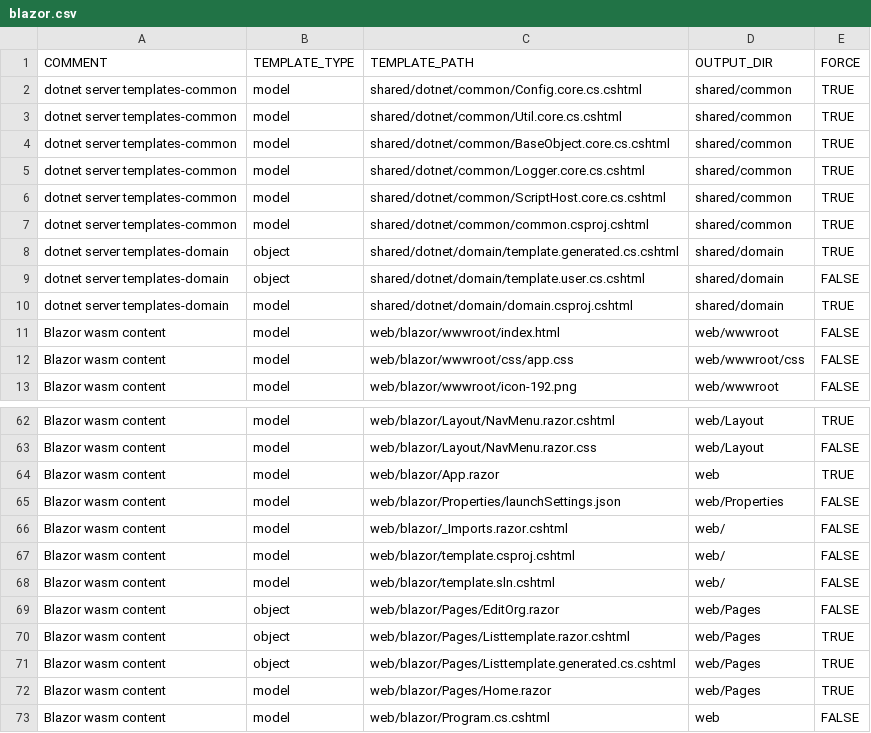
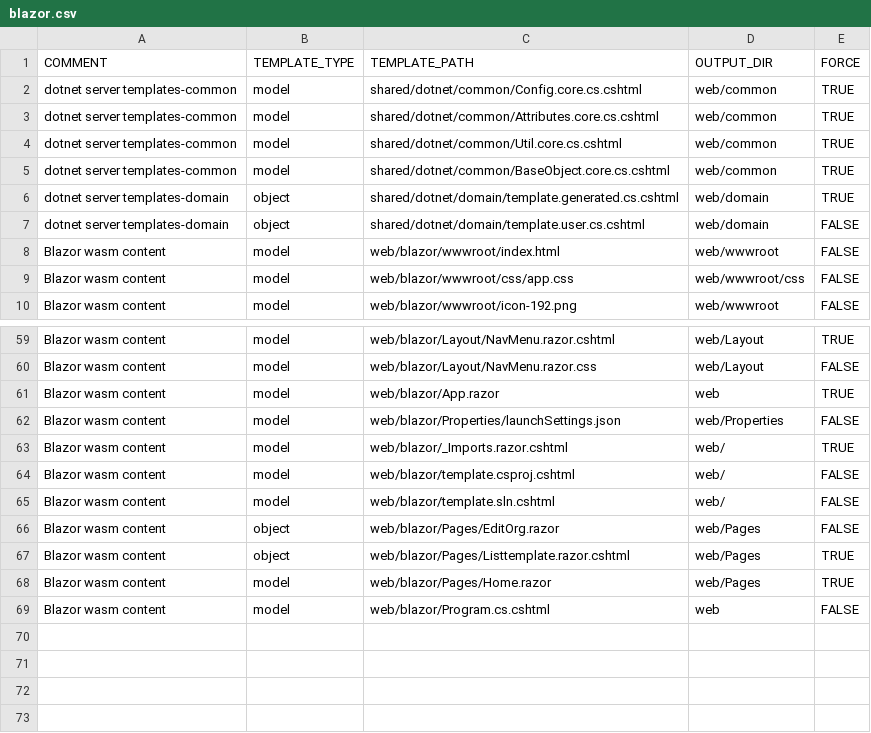
Before and after one commit to ekohlenberg/jumpstart, a CSV file: jumpstart/templatedefs/blazor.csv, drawn as a sheet; only a part is shown, gaps mark what is left out.

Commit message:
blazor is at least compiling now

```diff
--- a/jumpstart/templatedefs/blazor.csv
+++ b/jumpstart/templatedefs/blazor.csv
@@ -1,11 +1,8 @@
 COMMENT,TEMPLATE_TYPE,TEMPLATE_PATH,OUTPUT_DIR,FORCE
-dotnet server templates-common,model,shared/dotnet/common/Config.core.cs.cshtml,shared/common,TRUE
-dotnet server templates-common,model,shared/dotnet/common/Util.core.cs.cshtml,shared/common,TRUE
-dotnet server templates-common,model,shared/dotnet/common/BaseObject.core.cs.cshtml,shared/common,TRUE
-dotnet server templates-common,model,shared/dotnet/common/Logger.core.cs.cshtml,shared/common,TRUE
-dotnet server templates-common,model,shared/dotnet/common/ScriptHost.core.cs.cshtml,shared/common,TRUE
-dotnet server templates-common,model,shared/dotnet/common/common.csproj.cshtml,shared/common,TRUE
-dotnet server templates-domain,object,shared/dotnet/domain/template.generated.cs.cshtml,shared/domain,TRUE
-dotnet server templates-domain,object,shared/dotnet/domain/template.user.cs.cshtml,shared/domain,FALSE
-dotnet server templates-domain,model,shared/dotnet/domain/domain.csproj.cshtml,shared/domain,TRUE
+dotnet server templates-common,model,shared/dotnet/common/Config.core.cs.cshtml,web/common,TRUE
+dotnet server templates-common,model,shared/dotnet/common/Attributes.core.cs.cshtml,web/common,TRUE
+dotnet server templates-common,model,shared/dotnet/common/Util.core.cs.cshtml,web/common,TRUE
+dotnet server templates-common,model,shared/dotnet/common/BaseObject.core.cs.cshtml,web/common,TRUE
+dotnet server templates-domain,object,shared/dotnet/domain/template.generated.cs.cshtml,web/domain,TRUE
+dotnet server templates-domain,object,shared/dotnet/domain/template.user.cs.cshtml,web/domain,FALSE
 Blazor wasm content,model,web/blazor/wwwroot/index.html,web/wwwroot,FALSE
@@ -65,3 +62,3 @@ Blazor wasm content,model,web/blazor/App.razor,web,TRUE
 Blazor wasm content,model,web/blazor/Properties/launchSettings.json,web/Properties,FALSE
-Blazor wasm content,model,web/blazor/_Imports.razor.cshtml,web/,FALSE
+Blazor wasm content,model,web/blazor/_Imports.razor.cshtml,web/,TRUE
 Blazor wasm content,model,web/blazor/template.csproj.cshtml,web/,FALSE
@@ -70,3 +67,2 @@ Blazor wasm content,object,web/blazor/Pages/EditOrg.razor,web/Pages,FALSE
 Blazor wasm content,object,web/blazor/Pages/Listtemplate.razor.cshtml,web/Pages,TRUE
-Blazor wasm content,object,web/blazor/Pages/Listtemplate.generated.cs.cshtml,web/Pages,TRUE
 Blazor wasm content,model,web/blazor/Pages/Home.razor,web/Pages,TRUE
```
Also changed, not shown: 4 other files.
